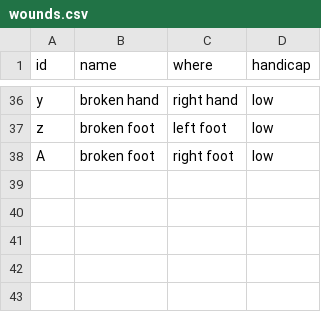
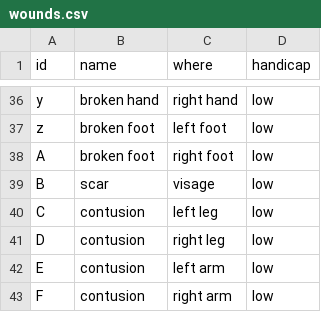
Before and after one commit to edmond00/Cathedral, a CSV file: assets/art/body/full_body/wounds.csv, drawn as a sheet; only a part is shown, gaps mark what is left out; the diff names each change by its address in the sheet, - before the commit and + after, or states it on an @@ line.

Commit message:
polish wounds

```diff
--- a/assets/art/body/full_body/wounds.csv
+++ b/assets/art/body/full_body/wounds.csv
+row 39: B | scar | visage | low
+row 40: C | contusion | left leg | low
+row 41: D | contusion | right leg | low
+row 42: E | contusion | left arm | low
+row 43: F | contusion | right arm | low
```
Also changed, not shown: 7 other files.
